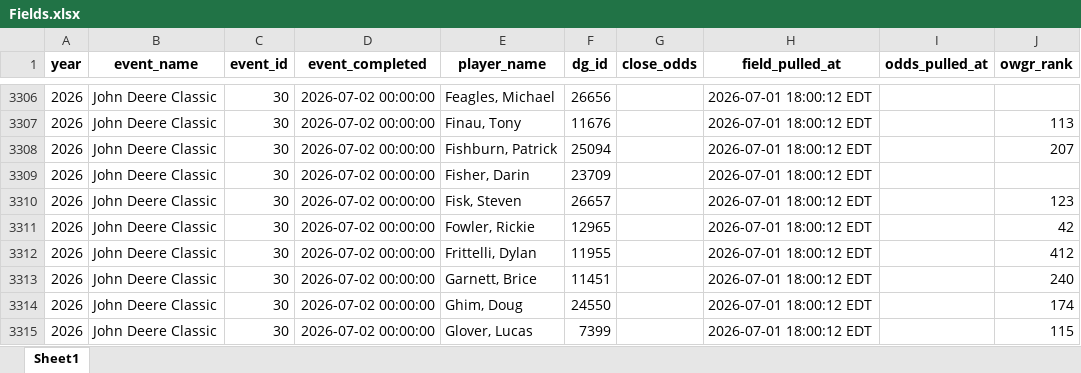
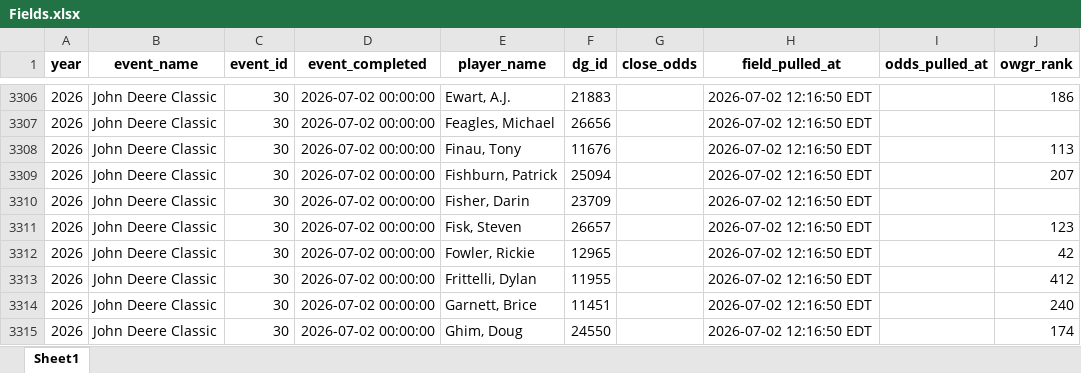
Before and after one commit to nayjaycee/TourStats, an Excel workbook: Data/in Use/Fields.xlsx, sheet Sheet1, drawn as a sheet; only a part is shown, gaps mark what is left out; values as stored, in another font and other column widths than the file's, no borders; the diff covers the shown part only; the diff names each change by its address in the sheet, - before the commit and + after, or states it on an @@ line.

Commit message:
data: field/odds refresh 2026-07-02 12:16 ET

```diff
--- a/Data/in Use/Fields.xlsx (sheet Sheet1)
+++ b/Data/in Use/Fields.xlsx (sheet Sheet1)
-E3306 (player_name): Feagles, Michael
+E3306 (player_name): Ewart, A.J.
-F3306 (dg_id): 26656
+F3306 (dg_id): 21883
-H3306:H3315 (field_pulled_at): 2026-07-01 18:00:12 EDT
+H3306:H3315 (field_pulled_at): 2026-07-02 12:16:50 EDT
-J3306 (owgr_rank): (empty)
+J3306 (owgr_rank): 186
-E3307 (player_name): Finau, Tony
+E3307 (player_name): Feagles, Michael
-F3307 (dg_id): 11676
+F3307 (dg_id): 26656
-J3307 (owgr_rank): 113
+J3307 (owgr_rank): (empty)
-E3308 (player_name): Fishburn, Patrick
+E3308 (player_name): Finau, Tony
-F3308 (dg_id): 25094
+F3308 (dg_id): 11676
-J3308 (owgr_rank): 207
+J3308 (owgr_rank): 113
-E3309 (player_name): Fisher, Darin
+E3309 (player_name): Fishburn, Patrick
-F3309 (dg_id): 23709
+F3309 (dg_id): 25094
-J3309 (owgr_rank): (empty)
+J3309 (owgr_rank): 207
-E3310 (player_name): Fisk, Steven
+E3310 (player_name): Fisher, Darin
-F3310 (dg_id): 26657
+F3310 (dg_id): 23709
-J3310 (owgr_rank): 123
+J3310 (owgr_rank): (empty)
-E3311 (player_name): Fowler, Rickie
+E3311 (player_name): Fisk, Steven
-F3311 (dg_id): 12965
+F3311 (dg_id): 26657
-J3311 (owgr_rank): 42
+J3311 (owgr_rank): 123
-E3312 (player_name): Frittelli, Dylan
+E3312 (player_name): Fowler, Rickie
-F3312 (dg_id): 11955
+F3312 (dg_id): 12965
-J3312 (owgr_rank): 412
+J3312 (owgr_rank): 42
-E3313 (player_name): Garnett, Brice
+E3313 (player_name): Frittelli, Dylan
-F3313 (dg_id): 11451
+F3313 (dg_id): 11955
-J3313 (owgr_rank): 240
+J3313 (owgr_rank): 412
-E3314 (player_name): Ghim, Doug
+E3314 (player_name): Garnett, Brice
-F3314 (dg_id): 24550
+F3314 (dg_id): 11451
-J3314 (owgr_rank): 174
+J3314 (owgr_rank): 240
-E3315 (player_name): Glover, Lucas
+E3315 (player_name): Ghim, Doug
-F3315 (dg_id): 7399
+F3315 (dg_id): 24550
-J3315 (owgr_rank): 115
+J3315 (owgr_rank): 174
```
Also changed, not shown: 527 edited cells elsewhere in this sheet, Data/in Use/All_players.xlsx, 4 other files.
